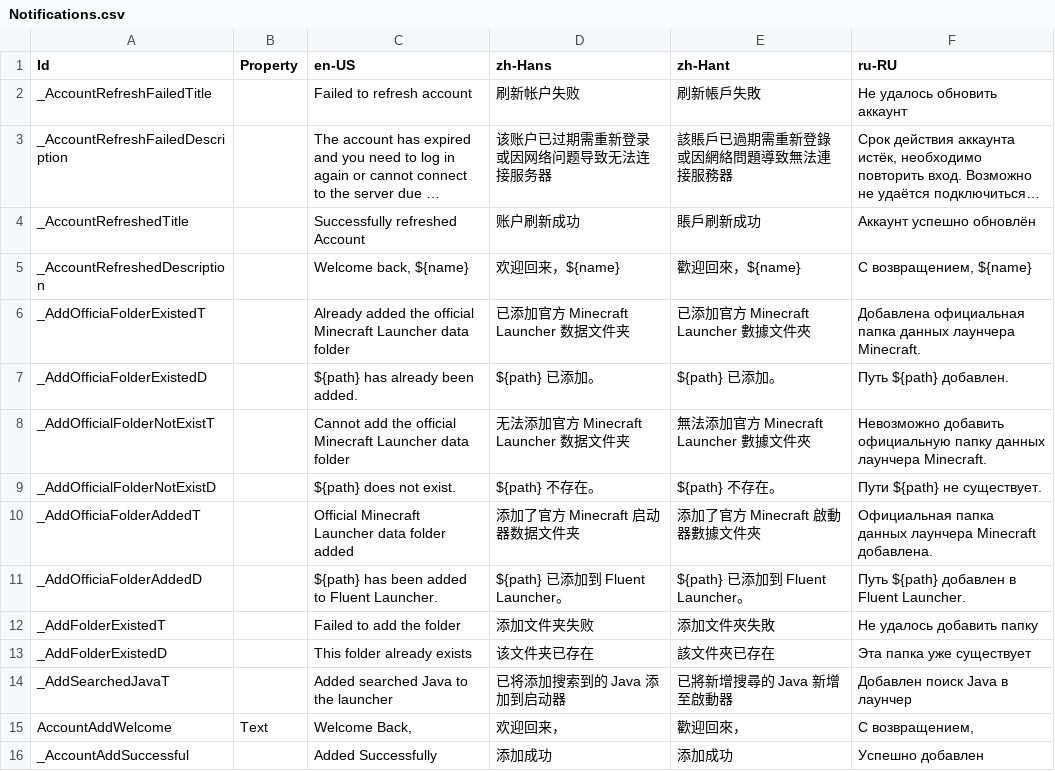
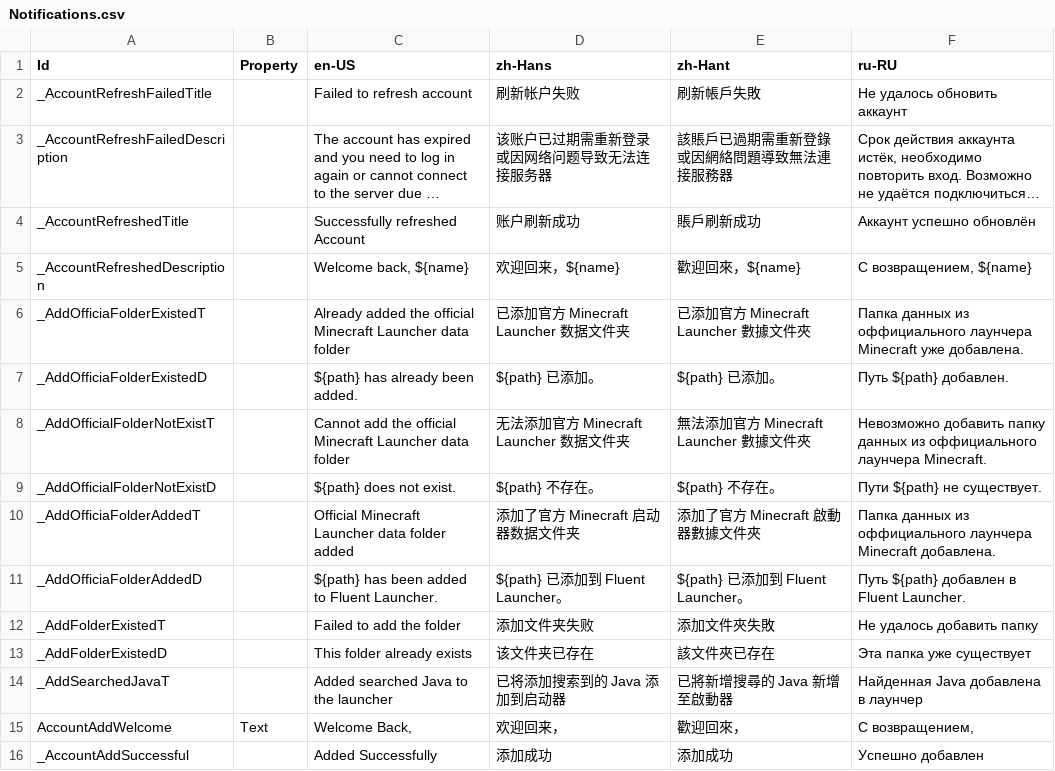
Before and after one commit to Xcube-Studio/FluentLauncher.Localization, a CSV file: Views/Notifications.csv, drawn as a sheet; only a part is shown; long unchanged cells end in ….

Commit message:
Update Notifications.csv

```diff
--- a/Views/Notifications.csv
+++ b/Views/Notifications.csv
@@ -5,7 +5,7 @@ _AccountRefreshedTitle,,Successfully refreshed Account,账户刷新成功,賬戶
 _AccountRefreshedDescription,,"Welcome back, ${name}",欢迎回来，${name},歡迎回來，${name},"С возвращением, ${name}"
-_AddOfficiaFolderExistedT,,Already added the official Minecraft Launcher data folder,已添加官方 Minecraft Launcher 数据文件夹,已添加官方 Minecraft Launcher 數據文件夾,Добавлена официальная папка данных лаунчера Minecraft.
+_AddOfficiaFolderExistedT,,Already added the official Minecraft Launcher data folder,已添加官方 Minecraft Launcher 数据文件夹,已添加官方 Minecraft Launcher 數據文件夾,Папка данных из оффициального лаунчера Minecraft уже добавлена.
 _AddOfficiaFolderExistedD,,${path} has already been added.,${path} 已添加。,${path} 已添加。,Путь ${path} добавлен.
-_AddOfficialFolderNotExistT,,Cannot add the official Minecraft Launcher data folder,无法添加官方 Minecraft Launcher 数据文件夹,無法添加官方 Minecraft Launcher 數據文件夾,Невозможно добавить официальную папку данных лаунчера Minecraft.
+_AddOfficialFolderNotExistT,,Cannot add the official Minecraft Launcher data folder,无法添加官方 Minecraft Launcher 数据文件夹,無法添加官方 Minecraft Launcher 數據文件夾,Невозможно добавить папку данных из оффициального лаунчера Minecraft.
 _AddOfficialFolderNotExistD,,${path} does not exist.,${path} 不存在。,${path} 不存在。,Пути ${path} не существует.
-_AddOfficiaFolderAddedT,,Official Minecraft Launcher data folder added,添加了官方 Minecraft 启动器数据文件夹,添加了官方 Minecraft 啟動器數據文件夾,Официальная папка данных лаунчера Minecraft добавлена.
+_AddOfficiaFolderAddedT,,Official Minecraft Launcher data folder added,添加了官方 Minecraft 启动器数据文件夹,添加了官方 Minecraft 啟動器數據文件夾,Папка данных из оффициального лаунчера Minecraft добавлена.
 _AddOfficiaFolderAddedD,,${path} has been added to Fluent Launcher.,${path} 已添加到 Fluent Launcher。,${path} 已添加到 Fluent Launcher。,Путь ${path} добавлен в Fluent Launcher.
@@ -13,3 +13,3 @@ _AddFolderExistedT,,Failed to add the folder,添加文件夹失败,添加文件
 _AddFolderExistedD,,This folder already exists,该文件夹已存在,該文件夾已存在,Эта папка уже существует
-_AddSearchedJavaT,,Added searched Java to the launcher,已将添加搜索到的 Java 添加到启动器,已將新增搜尋的 Java 新增至啟動器,Добавлен поиск Java в лаунчер
+_AddSearchedJavaT,,Added searched Java to the launcher,已将添加搜索到的 Java 添加到启动器,已將新增搜尋的 Java 新增至啟動器,Найденная Java добавлена в лаунчер
 AccountAddWelcome,Text,"Welcome Back,",欢迎回来，,歡迎回來，,"С возвращением,"
```
